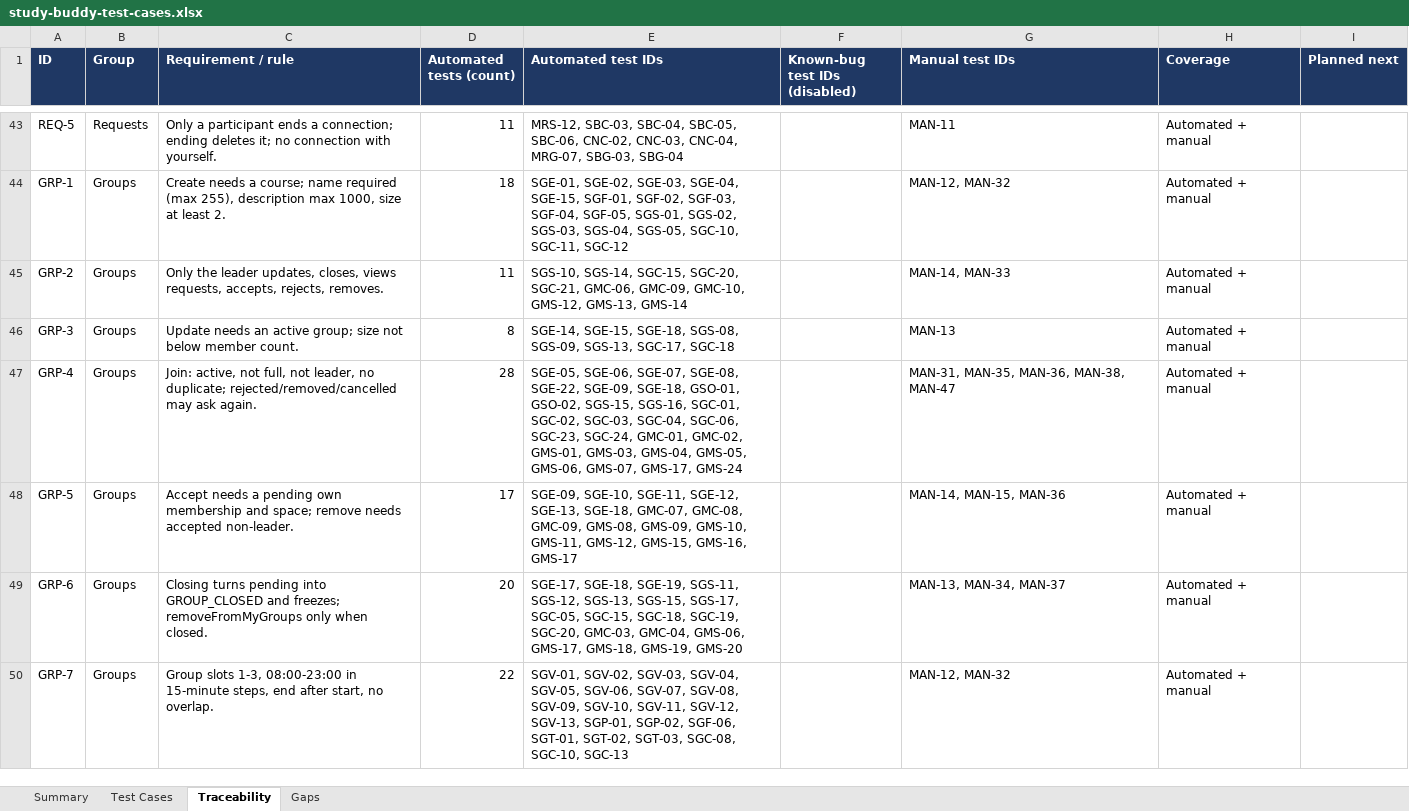
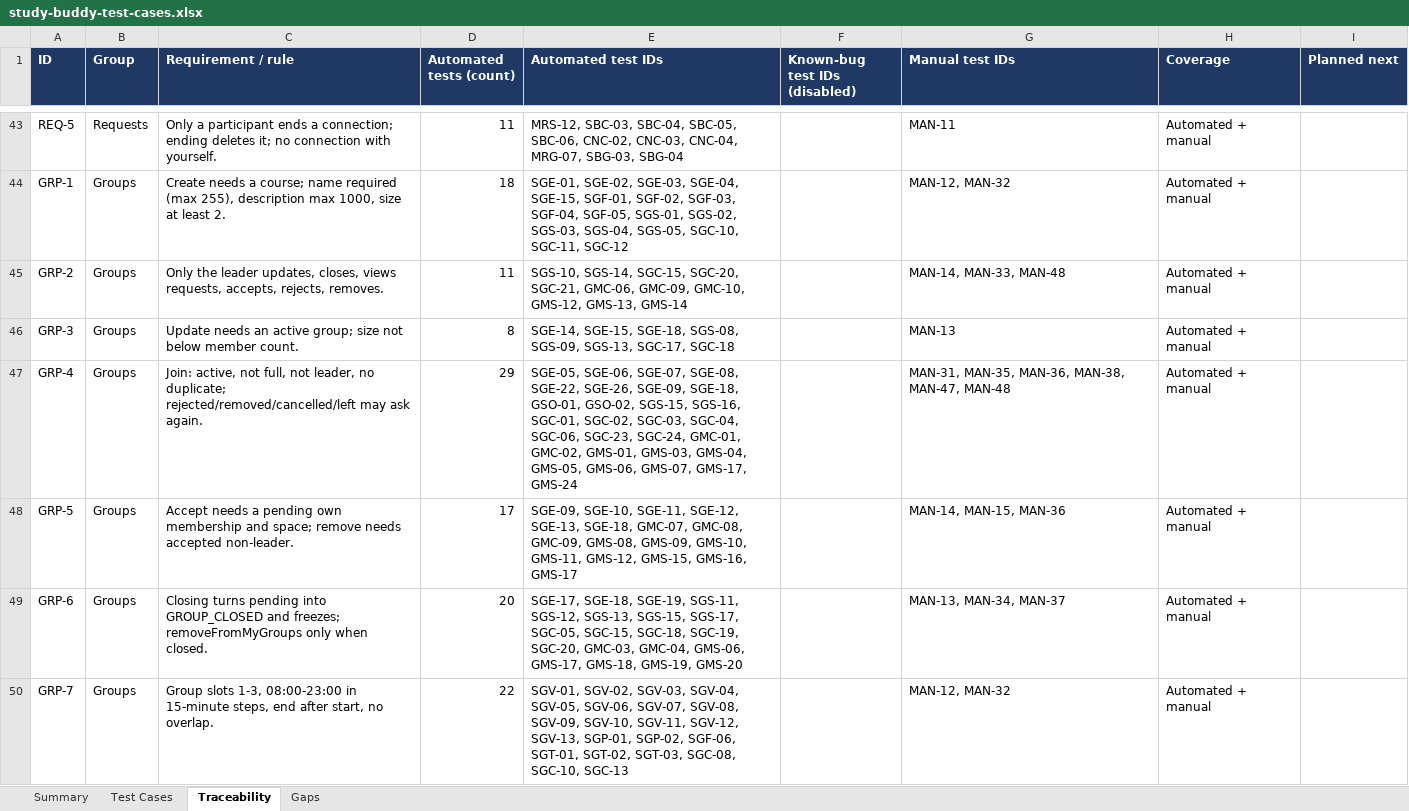
Before and after one commit to bryanlimwh/IS442-OOP-G2T5, an Excel workbook: docs/test-cases/study-buddy-test-cases.xlsx, sheet Traceability, drawn as a sheet; only a part is shown, gaps mark what is left out; values as stored, in another font and other column widths than the file's, no borders; the diff covers the shown part only; the diff names each change by its address in the sheet, - before the commit and + after, or states it on an @@ line.

Commit message:
Let members leave a study group with an optional reason only the leader sees (GRP-9)
- Add MembershipStatus.LEFT, plus GroupMembership.leftAt and leaveReason (optional, trimmed, blank stored as none, at most 500 characters via MAX_LEAVE_REASON_LENGTH and the column length)
- StudyGroup.leave(student, reason): only while the group is open, never the leader ("The leader can't leave their own group"), only an accepted member; the place is freed straight away
- A student who left can ask again: reRequest accepts LEFT and clears leftAt and the reason; ViewerRole maps LEFT to NONE, so the group page shows a plain "Request to join" and nothing is listed under "Declined or removed"
- GroupMembershipService.leaveGroup and getMembersWhoLeft (leader only, most recent first); POST /groups/{id}/leave (STUDENT only, keeps from=mine)
- Group page: "Leave group" for a member of an open group, with a confirm box and an optional reason box; Manage members: new "Members who left" section with the date and the reason or "No reason given."
- GroupMemberSummary carries leftAt and leaveReason for the leader's page
- Tests: StudyGroupTest (4), GroupMembershipServiceTest (2), GroupMembershipControllerTest (3), StudyGroupControllerTest (1); route added to the SecurityConfigTest matrix and the email-ignored / refused-request checks
- docs: GRP-9 in requirements.md, GRP-4 and TD-3 now say a place reopens when a member leaves; workbook descriptions, manual case MAN-48; GAP-TD3 resolved; GAP-NI1 updated (cancel and leave now exist, only group deletion is still missing); workbook rebuilt

Verified: ./mvnw clean test, 737 run, 0 failed. Ran the app in a browser: Ben Koh left IS442 OOP Exam Prep with "My timetable changed", saw the success message and "Request to join", the group was gone from his My groups; the leader's Manage members showed 2/4 and Ben under "Members who left" with the reason; the leader has no Leave button.

Not touched: seeders (no seeded LEFT row needed; the in-memory database is rebuilt on each start, so no migration).

```diff
--- a/docs/test-cases/study-buddy-test-cases.xlsx (sheet Traceability)
+++ b/docs/test-cases/study-buddy-test-cases.xlsx (sheet Traceability)
-G45 (Manual test IDs): MAN-14, MAN-33
+G45 (Manual test IDs): MAN-14, MAN-33, MAN-48
-C47 (Requirement / rule): …no duplicate; rejected/removed/cancelled may ask…
+C47 (Requirement / rule): …no duplicate; rejected/removed/cancelled/left may ask…
-D47 (Automated tests (count)): 28
+D47 (Automated tests (count)): 29
-E47 (Automated test IDs): …SGE-08, SGE-22, SGE-09, SGE-18,…
+E47 (Automated test IDs): …SGE-08, SGE-22, SGE-26, SGE-09, SGE-18,…
-G47 (Manual test IDs): MAN-31, MAN-35, MAN-36, MAN-38, MAN-47
+G47 (Manual test IDs): MAN-31, MAN-35, MAN-36, MAN-38, MAN-47, MAN-48
```
Also changed, not shown: 1 added row and 2 edited cells elsewhere in this sheet, sheet Test Cases, sheet Summary, sheet Gaps, 17 other files.
